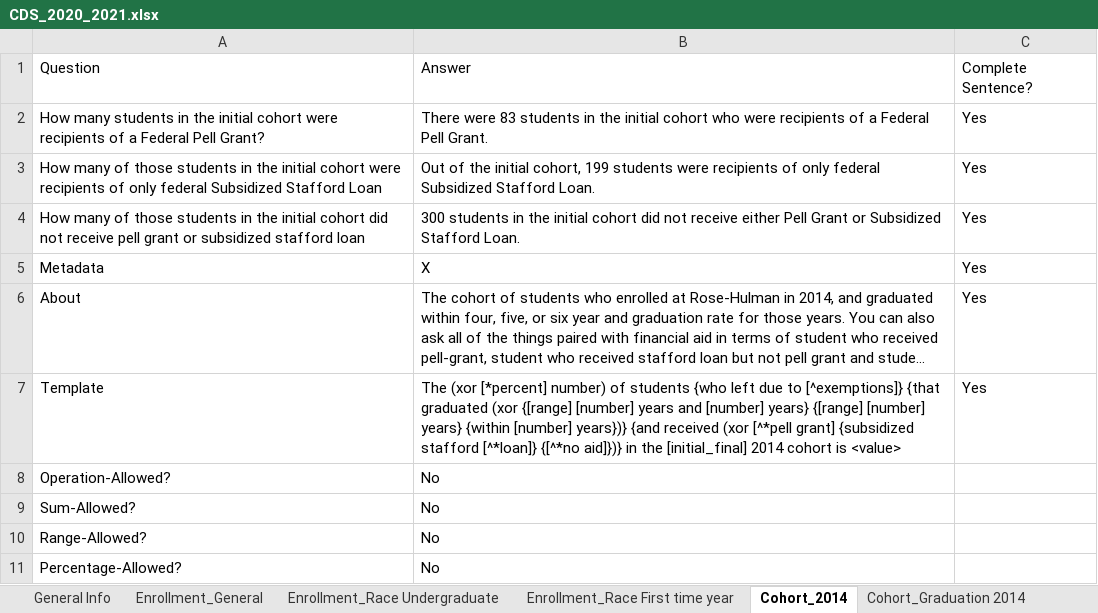
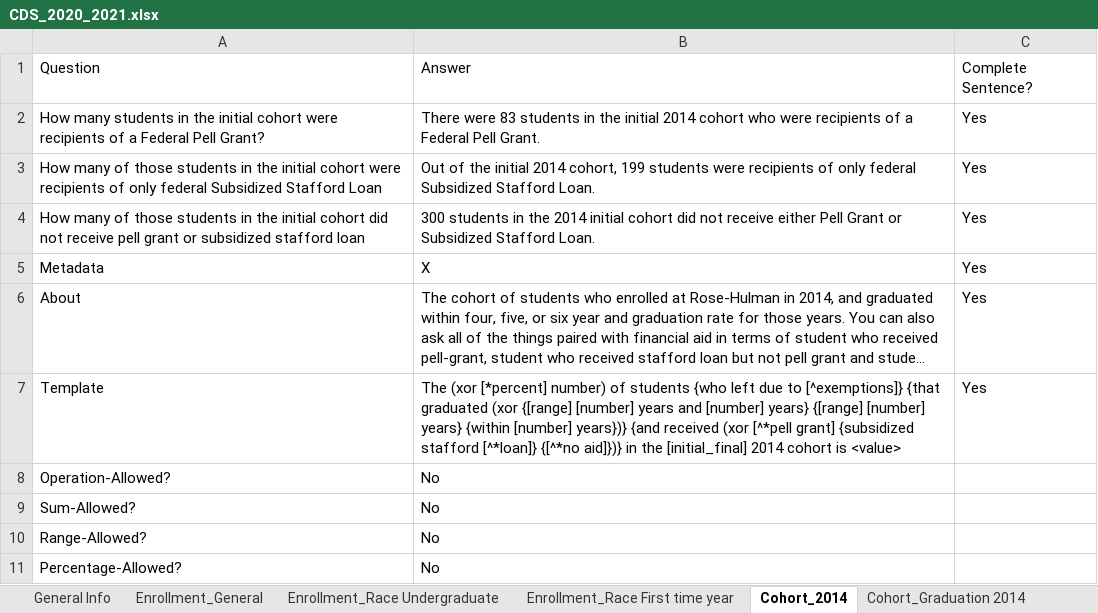
Before and after one commit to rhit-dingb/rhit_IRPA_2023, an Excel workbook: NewCDSDataFromClient/CDS_2020_2021.xlsx, sheet Cohort_2014, drawn as a sheet; long unchanged cells end in …; values as stored, in another font and other column widths than the file's, no borders; the diff names each change by its address in the sheet, - before the commit and + after, or states it on an @@ line.

```diff
--- a/NewCDSDataFromClient/CDS_2020_2021.xlsx (sheet Cohort_2014)
+++ b/NewCDSDataFromClient/CDS_2020_2021.xlsx (sheet Cohort_2014)
-B2: …the initial cohort who…
+B2: …the initial 2014 cohort who…
-B3: …the initial cohort, 199…
+B3: …the initial 2014 cohort, 199…
-B4: …in the initial cohort…
+B4: …in the 2014 initial cohort…
```
Also changed, not shown: sheet Cohort_Graduation 2014, sheet Cohort_Exemptions 2014, sheet Faculty And Class Size_Degree, sheet Student Life_CategoryFreshman, sheet Student Life_CategoryUndergrad, other sheet tabs, 6 other files.
